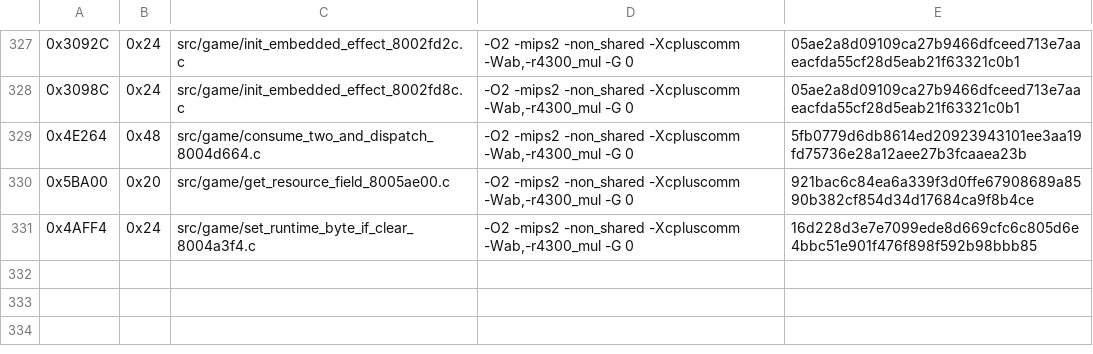
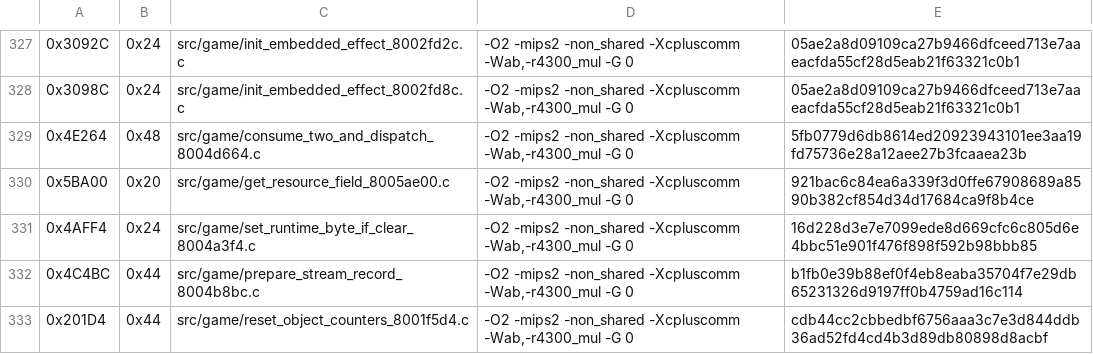
Before and after one commit to TheGh0stShip/Nagano-Winter-Olympics-98-N64, a TSV file: config/us/matching_ido_units.tsv, drawn as a sheet; only a part is shown, gaps mark what is left out.

Commit message:
Match stream and object setup helpers

```diff
--- a/config/us/matching_ido_units.tsv
+++ b/config/us/matching_ido_units.tsv
@@ -331 +331,3 @@
 0x4AFF4	0x24	src/game/set_runtime_byte_if_clear_8004a3f4.c	-O2 -mips2 -non_shared -Xcpluscomm -Wab,-r4300_mul -G 0	16d228d3e7e7099ede8d669cfc6c805d6e4bbc51e901f476f898f592b98bbb85
+0x4C4BC	0x44	src/game/prepare_stream_record_8004b8bc.c	-O2 -mips2 -non_shared -Xcpluscomm -Wab,-r4300_mul -G 0	b1fb0e39b88ef0f4eb8eaba35704f7e29db65231326d9197ff0b4759ad16c114
+0x201D4	0x44	src/game/reset_object_counters_8001f5d4.c	-O2 -mips2 -non_shared -Xcpluscomm -Wab,-r4300_mul -G 0	cdb44cc2cbbedbf6756aaa3c7e3d844ddb36ad52fd4cd4b3d89db80898d8acbf
```
Also changed, not shown: 6 other files.
